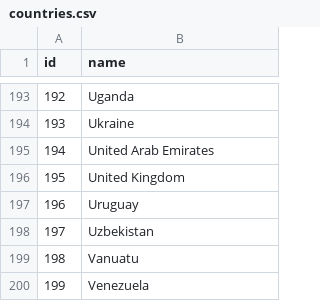
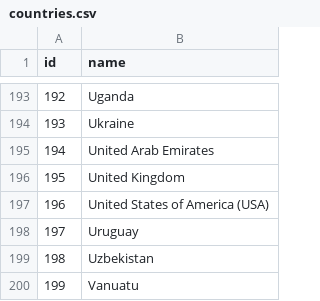
Before and after one commit to julalam/backend_rails, a CSV file: db/countries.csv, drawn as a sheet; only a part is shown, gaps mark what is left out; the shorter side is filled out with more unchanged rows; addresses are those after the commit; the diff names each change by its address in the sheet, - before the commit and + after, or states it on an @@ line.

Commit message:
Add USA to list of countries

```diff
--- a/db/countries.csv
+++ b/db/countries.csv
+row 197: 196 | United States of America (USA)
@@ column A (id) renumbered from row 198 down @@
```
Also changed, not shown: 1 other file.
